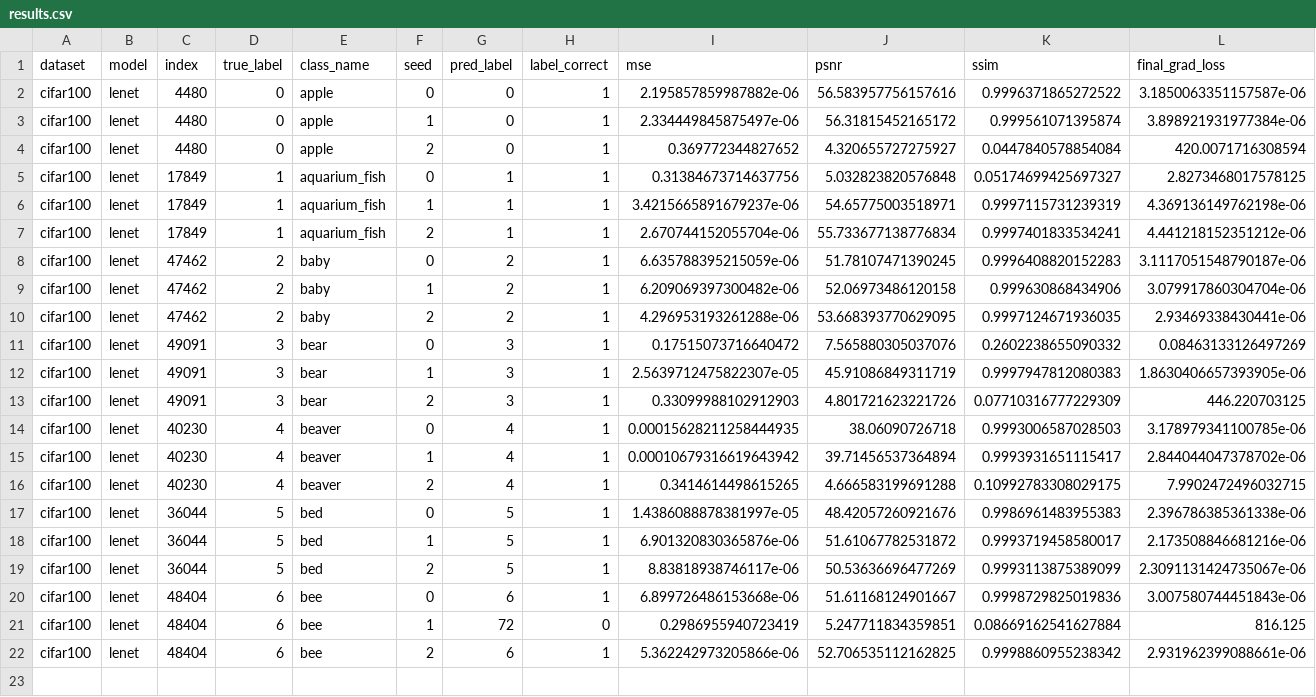
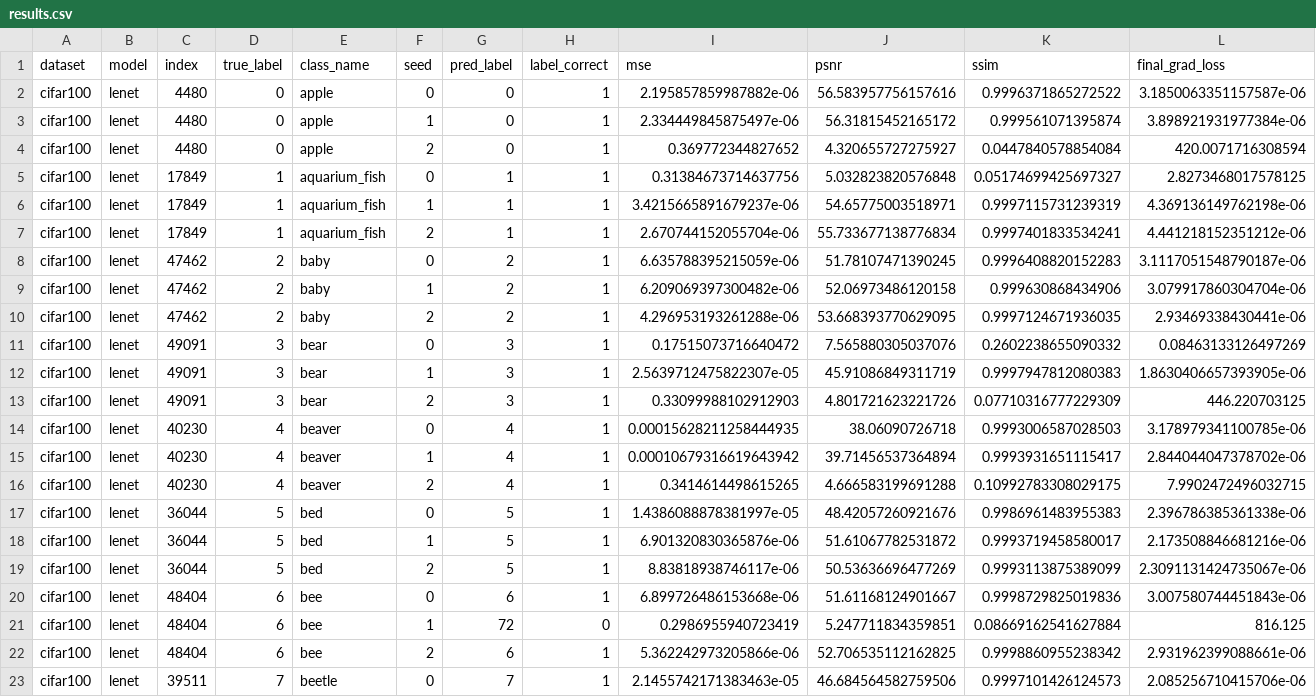
Before and after one commit to Andalib-Iftakher-26/APP-DS---Deep-Leakage-Grads, a CSV file: results/cifar100_codespace_resume_cifar100/results.csv, drawn as a sheet; only a part is shown; rows hold the shown columns only; the diff names each change by its address in the sheet, - before the commit and + after, or states it on an @@ line.

Commit message:
checkpoint: cifar100_codespace_resume_cifar100 22/60 trials

```diff
--- a/results/cifar100_codespace_resume_cifar100/results.csv
+++ b/results/cifar100_codespace_resume_cifar100/results.csv
+row 23: cifar100 | lenet | 39511 | 7 | beetle | 0 | 7 | 1 | 2.1455742171383463e-05 | 46.684564582759506 | 0.9997101426124573 | 2.085256710415706e-06
```
Also changed, not shown: 4 other files.
